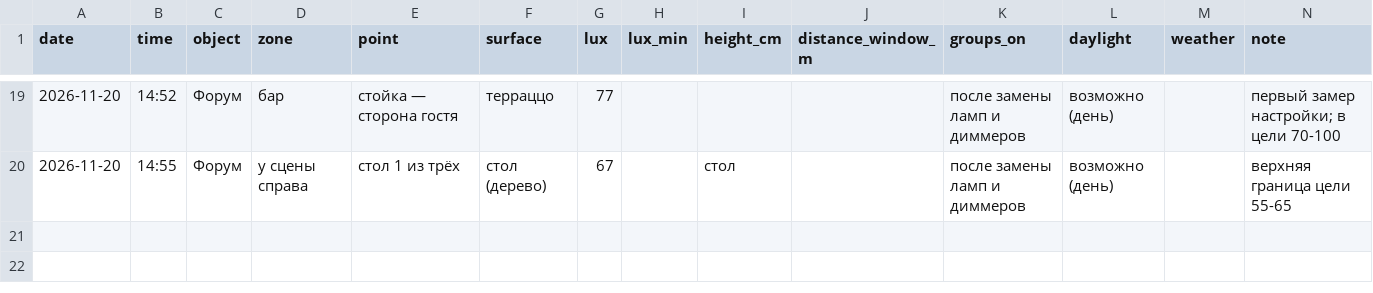
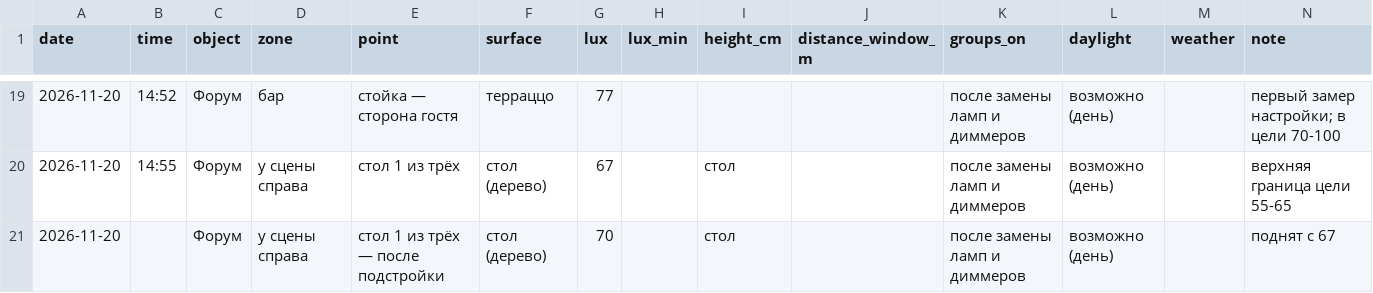
Before and after one commit to Asanov17-art/My-project, a CSV file: chechil-sensory-os/measurements/2026-10-14_forum_light.csv, drawn as a sheet; only a part is shown, gaps mark what is left out.

```diff
--- a/chechil-sensory-os/measurements/2026-10-14_forum_light.csv
+++ b/chechil-sensory-os/measurements/2026-10-14_forum_light.csv
@@ -20 +20,2 @@ date,time,object,zone,point,surface,lux,lux_min,height_cm,distance_window_m,grou
 2026-11-20,14:55,Форум,у сцены справа,стол 1 из трёх,стол (дерево),67,,стол,,после замены ламп и диммеров,возможно (день),,верхняя граница цели 55-65
+2026-11-20,,Форум,у сцены справа,стол 1 из трёх — после подстройки,стол (дерево),70,,стол,,после замены ламп и диммеров,возможно (день),,поднят с 67
```
